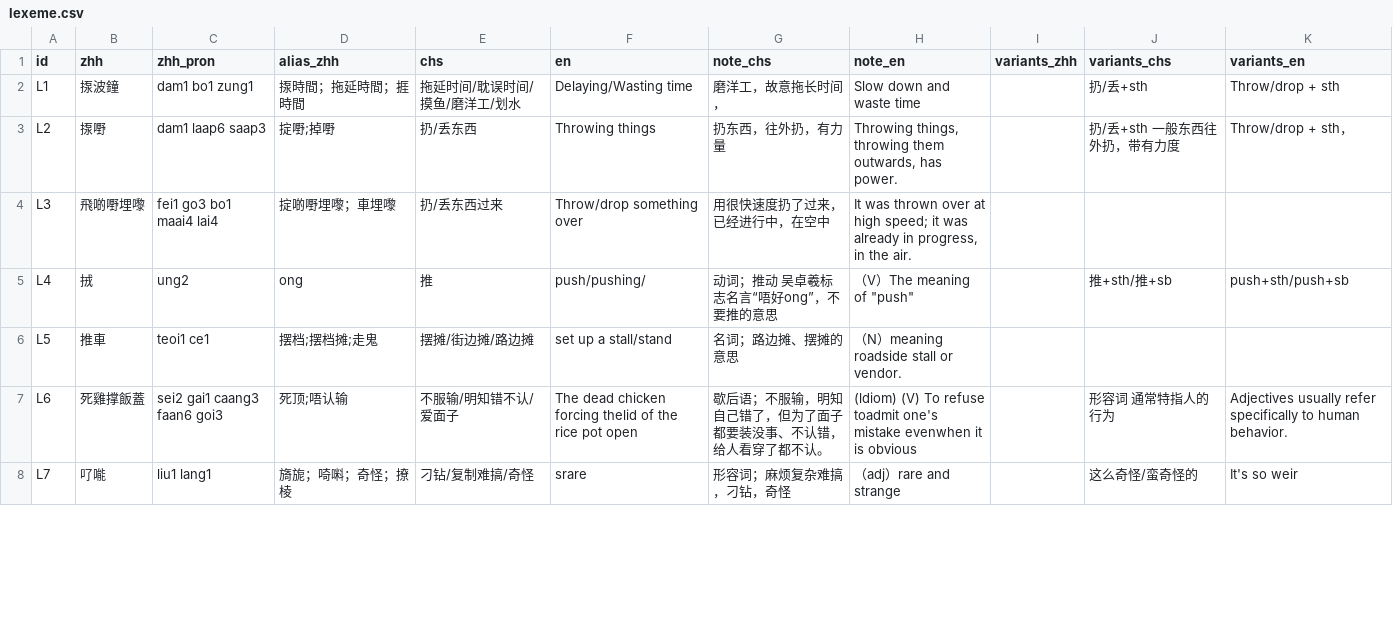
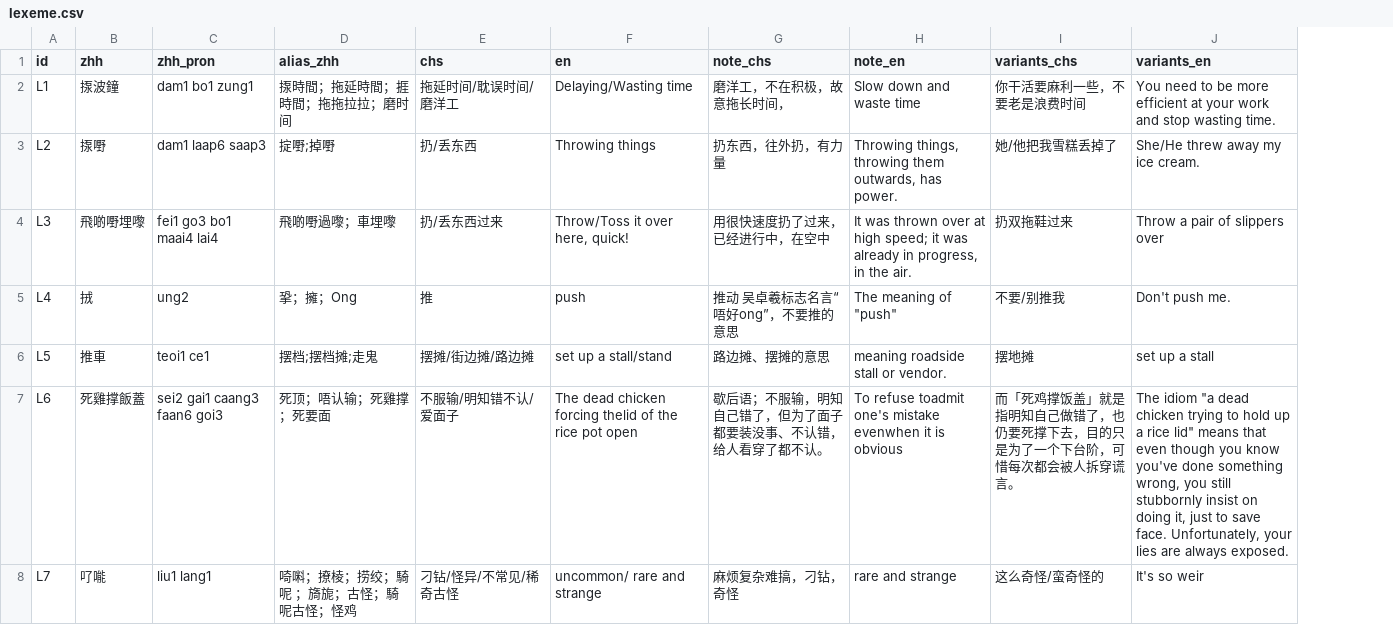
Before and after one commit to Joker9405/Can-Tong, a CSV file: data/lexeme.csv, drawn as a sheet; only a part is shown; removed rows and columns are numbered as before the commit, all else as after; the diff covers the shown part only; the diff names each change by its address in the sheet, - before the commit and + after, or states it on an @@ line.

```diff
--- a/data/lexeme.csv
+++ b/data/lexeme.csv
-column I (variants_zhh), empty
-D2 (alias_zhh): 揼時間；拖延時間；捱時間
+D2 (alias_zhh): 揼時間；拖延時間；捱時間；拖拖拉拉；磨时间
-E2 (chs): 拖延时间/耽误时间/摸鱼/磨洋工/划水
+E2 (chs): 拖延时间/耽误时间/磨洋工
-G2 (note_chs): 磨洋工，故意拖长时间，
+G2 (note_chs): 磨洋工，不在积极，故意拖长时间，
-I2 (variants_chs): 扔/丢+sth
+I2 (variants_chs): 你干活要麻利一些，不要老是浪费时间
-J2 (variants_en): Throw/drop + sth
+J2 (variants_en): You need to be more efficient at your work and stop wasting time.
-I3 (variants_chs): 扔/丢+sth 一般东西往外扔，带有力度
+I3 (variants_chs): 她/他把我雪糕丢掉了
-J3 (variants_en): Throw/drop + sth，
+J3 (variants_en): She/He threw away my ice cream.
-D4 (alias_zhh): 掟啲嘢埋嚟；車埋嚟
+D4 (alias_zhh): 飛啲嘢過嚟；車埋嚟
-F4 (en): Throw/drop something over
+F4 (en): Throw/Toss it over here, quick!
-I4 (variants_chs): (empty)
+I4 (variants_chs): 扔双拖鞋过来
-J4 (variants_en): (empty)
+J4 (variants_en): Throw a pair of slippers over
-D5 (alias_zhh): ong
+D5 (alias_zhh): 㧬；擁；Ong
-F5 (en): push/pushing/
+F5 (en): push
-G5 (note_chs): 动词；推动 吴卓羲标志名言“唔好ong”，不要推的意思
+G5 (note_chs): 推动 吴卓羲标志名言“唔好ong”，不要推的意思
-H5 (note_en): （V）The meaning of "push"
+H5 (note_en): The meaning of "push"
-I5 (variants_chs): 推+sth/推+sb
+I5 (variants_chs): 不要/别推我
-J5 (variants_en): push+sth/push+sb
+J5 (variants_en): Don't push me.
-G6 (note_chs): 名词；路边摊、摆摊的意思
+G6 (note_chs): 路边摊、摆摊的意思
-H6 (note_en): （N）meaning roadside stall or vendor.
+H6 (note_en): meaning roadside stall or vendor.
-I6 (variants_chs): (empty)
+I6 (variants_chs): 摆地摊
-J6 (variants_en): (empty)
+J6 (variants_en): set up a stall
-D7 (alias_zhh): 死顶;唔认输
+D7 (alias_zhh): 死顶；唔认输；死雞撑；死要面
-H7 (note_en): (ldiom) (V) To refuse…
+H7 (note_en): To refuse…
-I7 (variants_chs): 形容词 通常特指人的行为
+I7 (variants_chs): 而「死鸡撑饭盖」就是指明知自己做错了，也仍要死撑下去，目的只是为了一个下台阶，可惜每次都会被人拆穿谎言。
-J7 (variants_en): Adjectives usually refer specifically to human behavior.
+J7 (variants_en): The idiom "a dead chicken trying to hold up a rice lid" means that even though you know you've done something wrong, you still stubbornly insist on doing it, just to save face. Unfortunately, your lies are always exposed.
-D8 (alias_zhh): 旖旎；𠵇𠺫；奇怪；撩棱
+D8 (alias_zhh): 𠵇𠺫；撩棱；捞绞；騎呢 ；旖旎；古怪；騎呢古怪；怪鸡
-E8 (chs): 刁钻/复制难搞/奇怪
+E8 (chs): 刁钻/怪异/不常见/稀奇古怪
-F8 (en): srare
+F8 (en): uncommon/ rare and strange
-G8 (note_chs): 形容词；麻烦复杂难搞，刁钻，奇怪
+G8 (note_chs): 麻烦复杂难搞，刁钻，奇怪
-H8 (note_en): （adj）rare and strange
+H8 (note_en): rare and strange
```
Also changed, not shown: 15 added rows and 69 edited cells elsewhere in this file, data/crossmap.csv, data/examples.csv.
